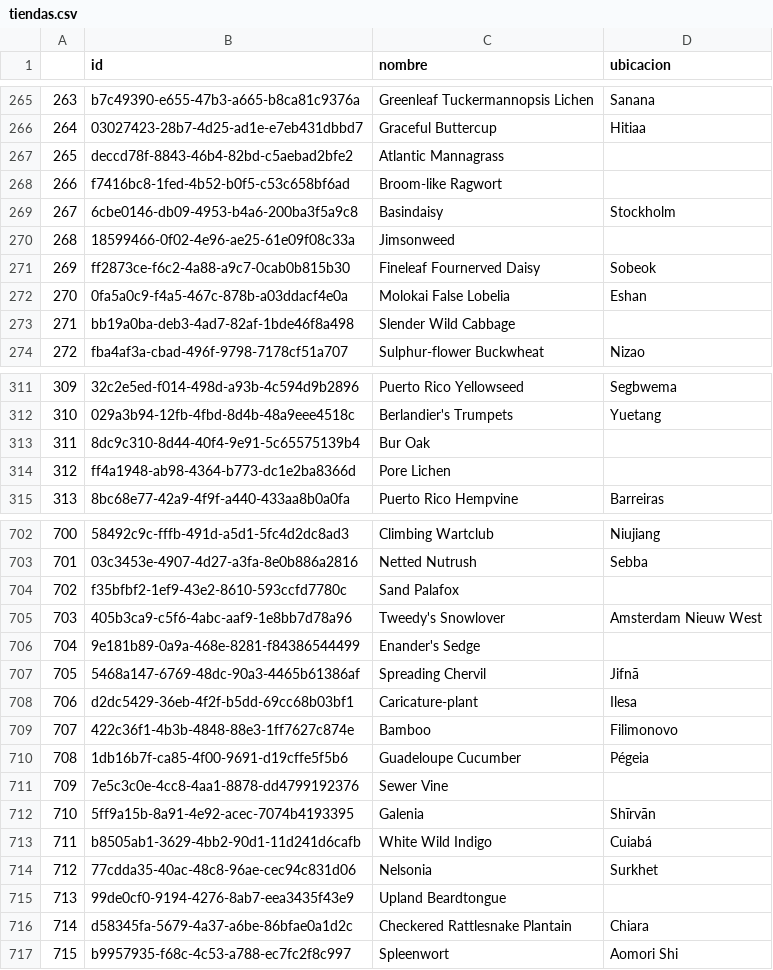
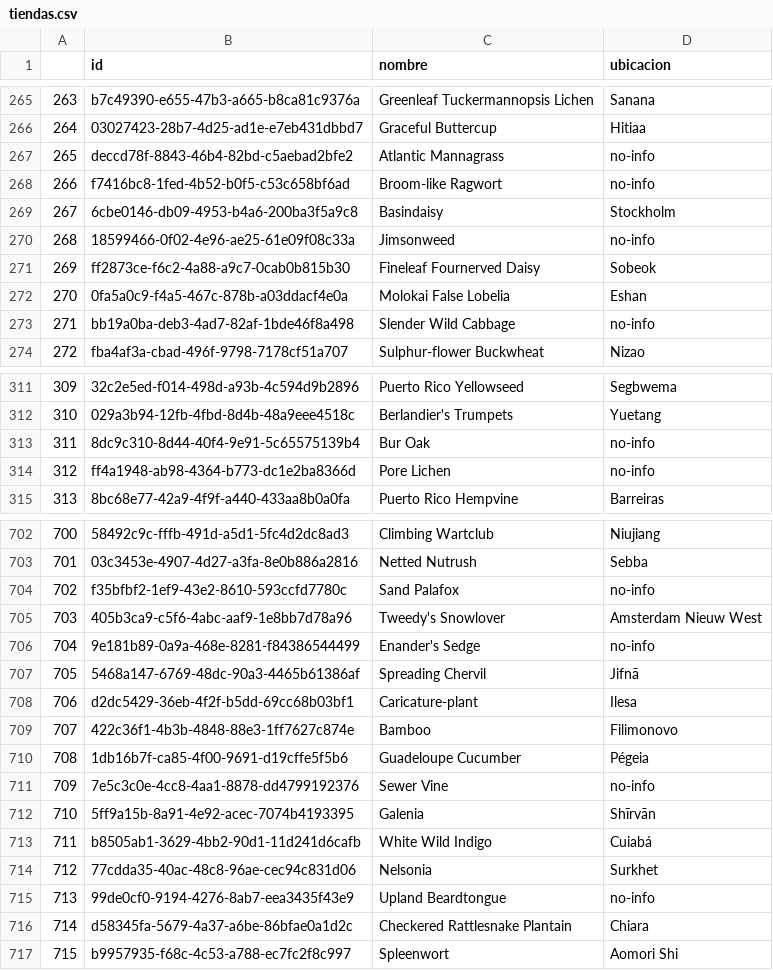
Before and after one commit to SilvanaNavarro/minoristaelectronico, a CSV file: tiendas.csv, drawn as a sheet; only a part is shown, gaps mark what is left out; the diff covers the shown part only.

```diff
--- a/tiendas.csv
+++ b/tiendas.csv
@@ -266,9 +266,9 @@
 264,03027423-28b7-4d25-ad1e-e7eb431dbbd7,Graceful Buttercup,Hitiaa
-265,deccd78f-8843-46b4-82bd-c5aebad2bfe2,Atlantic Mannagrass,
-266,f7416bc8-1fed-4b52-b0f5-c53c658bf6ad,Broom-like Ragwort,
+265,deccd78f-8843-46b4-82bd-c5aebad2bfe2,Atlantic Mannagrass,no-info
+266,f7416bc8-1fed-4b52-b0f5-c53c658bf6ad,Broom-like Ragwort,no-info
 267,6cbe0146-db09-4953-b4a6-200ba3f5a9c8,Basindaisy,Stockholm
-268,18599466-0f02-4e96-ae25-61e09f08c33a,Jimsonweed,
+268,18599466-0f02-4e96-ae25-61e09f08c33a,Jimsonweed,no-info
 269,ff2873ce-f6c2-4a88-a9c7-0cab0b815b30,Fineleaf Fournerved Daisy,Sobeok
 270,0fa5a0c9-f4a5-467c-878b-a03ddacf4e0a,Molokai False Lobelia,Eshan
-271,bb19a0ba-deb3-4ad7-82af-1bde46f8a498,Slender Wild Cabbage,
+271,bb19a0ba-deb3-4ad7-82af-1bde46f8a498,Slender Wild Cabbage,no-info
 272,fba4af3a-cbad-496f-9798-7178cf51a707,Sulphur-flower Buckwheat,Nizao
@@ -312,4 +312,4 @@
 310,029a3b94-12fb-4fbd-8d4b-48a9eee4518c,Berlandier's Trumpets,Yuetang
-311,8dc9c310-8d44-40f4-9e91-5c65575139b4,Bur Oak,
-312,ff4a1948-ab98-4364-b773-dc1e2ba8366d,Pore Lichen,
+311,8dc9c310-8d44-40f4-9e91-5c65575139b4,Bur Oak,no-info
+312,ff4a1948-ab98-4364-b773-dc1e2ba8366d,Pore Lichen,no-info
 313,8bc68e77-42a9-4f9f-a440-433aa8b0a0fa,Puerto Rico Hempvine,Barreiras
@@ -703,5 +703,5 @@
 701,03c3453e-4907-4d27-a3fa-8e0b886a2816,Netted Nutrush,Sebba
-702,f35bfbf2-1ef9-43e2-8610-593ccfd7780c,Sand Palafox,
+702,f35bfbf2-1ef9-43e2-8610-593ccfd7780c,Sand Palafox,no-info
 703,405b3ca9-c5f6-4abc-aaf9-1e8bb7d78a96,Tweedy's Snowlover,Amsterdam Nieuw West
-704,9e181b89-0a9a-468e-8281-f84386544499,Enander's Sedge,
+704,9e181b89-0a9a-468e-8281-f84386544499,Enander's Sedge,no-info
 705,5468a147-6769-48dc-90a3-4465b61386af,Spreading Chervil,Jifnā
@@ -710,3 +710,3 @@
 708,1db16b7f-ca85-4f00-9691-d19cffe5f5b6,Guadeloupe Cucumber,Pégeia
-709,7e5c3c0e-4cc8-4aa1-8878-dd4799192376,Sewer Vine,
+709,7e5c3c0e-4cc8-4aa1-8878-dd4799192376,Sewer Vine,no-info
 710,5ff9a15b-8a91-4e92-acec-7074b4193395,Galenia,Shīrvān
@@ -714,3 +714,3 @@
 712,77cdda35-40ac-48c8-96ae-cec94c831d06,Nelsonia,Surkhet
-713,99de0cf0-9194-4276-8ab7-eea3435f43e9,Upland Beardtongue,
+713,99de0cf0-9194-4276-8ab7-eea3435f43e9,Upland Beardtongue,no-info
 714,d58345fa-5679-4a37-a6be-86bfae0a1d2c,Checkered Rattlesnake Plantain,Chiara
```
Also changed, not shown: 98 edited cells elsewhere in this file, 1 other file.
